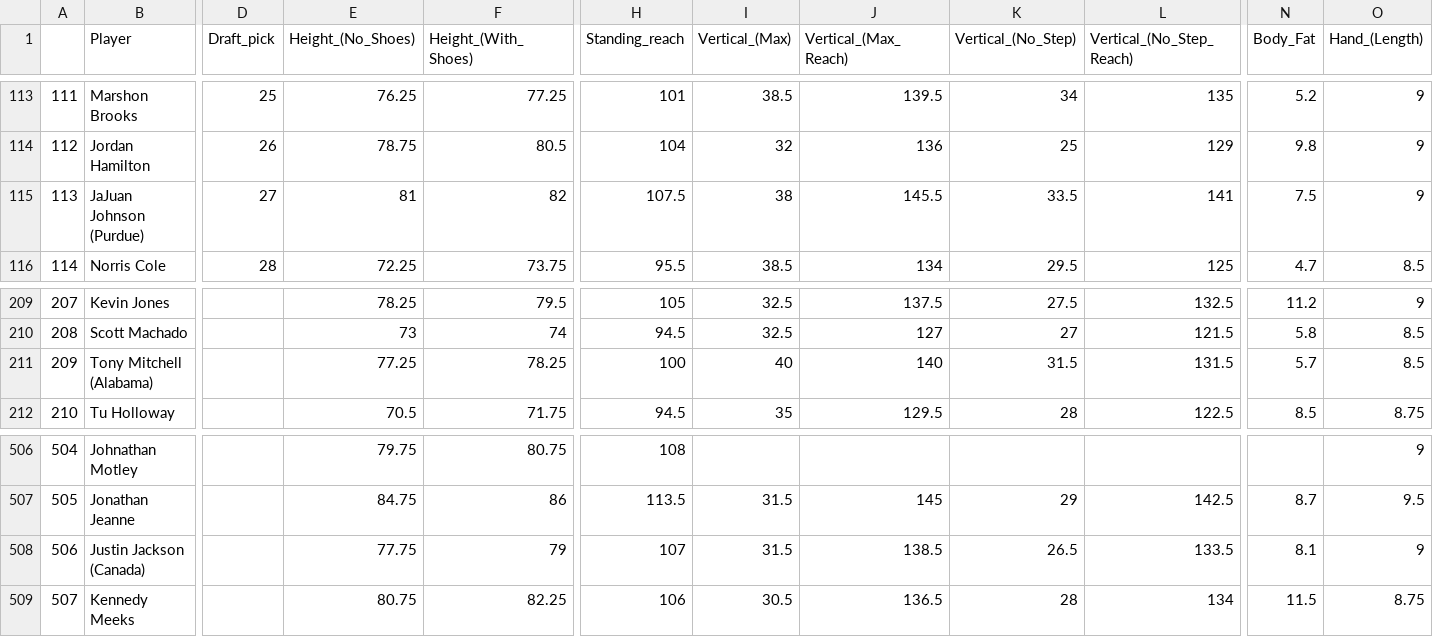
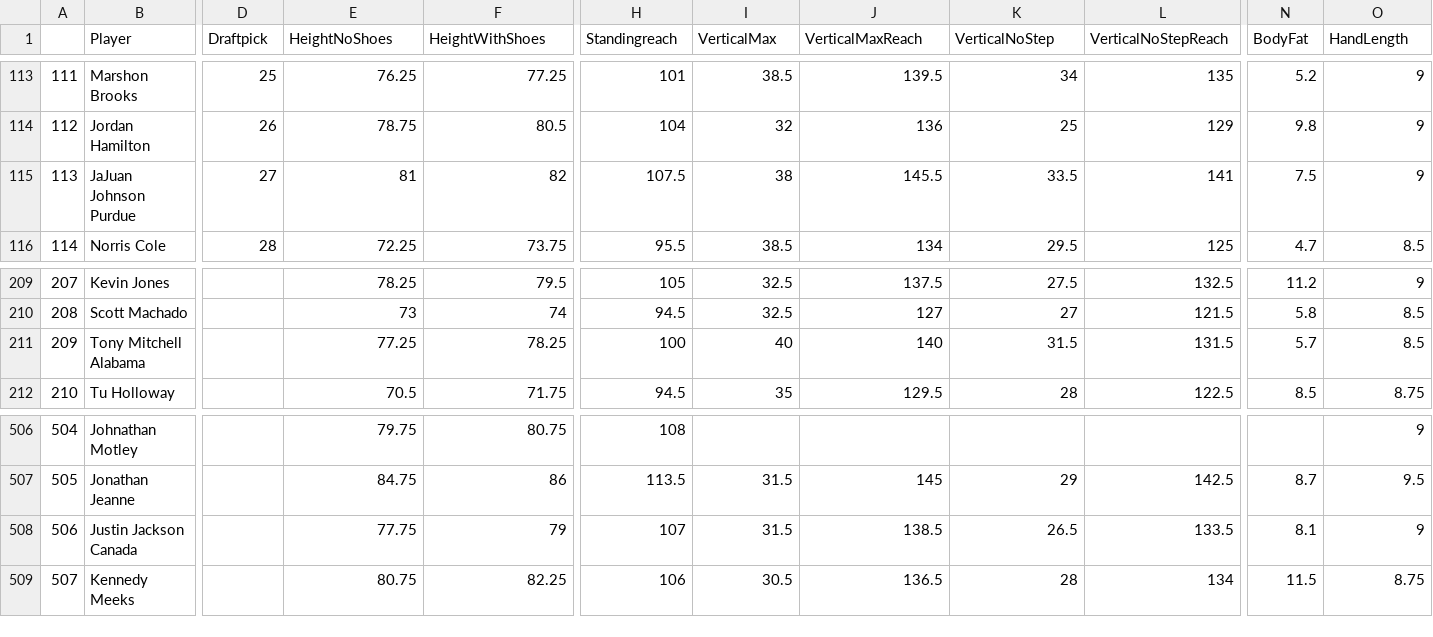
Before and after one commit to SC429/econ320lab, a CSV file: nba_draft_combine_all_years.csv, drawn as a sheet; only a part is shown, gaps mark what is left out; the diff covers the shown part only; the diff names each change by its address in the sheet, - before the commit and + after, or states it on an @@ line.

Commit message:
Add files via upload

```diff
--- a/nba_draft_combine_all_years.csv
+++ b/nba_draft_combine_all_years.csv
-D1: Draft_pick
+D1: Draftpick
-E1: Height_(No_Shoes)
+E1: HeightNoShoes
-F1: Height_(With_Shoes)
+F1: HeightWithShoes
-H1: Standing_reach
+H1: Standingreach
-I1: Vertical_(Max)
+I1: VerticalMax
-J1: Vertical_(Max_Reach)
+J1: VerticalMaxReach
-K1: Vertical_(No_Step)
+K1: VerticalNoStep
-L1: Vertical_(No_Step_Reach)
+L1: VerticalNoStepReach
-N1: Body_Fat
+N1: BodyFat
-O1: Hand_(Length)
+O1: HandLength
-B115 (Player): JaJuan Johnson (Purdue)
+B115 (Player): JaJuan Johnson Purdue
-B211 (Player): Tony Mitchell (Alabama)
+B211 (Player): Tony Mitchell Alabama
-B508 (Player): Justin Jackson (Canada)
+B508 (Player): Justin Jackson Canada
```
Also changed, not shown: 1 edited cell elsewhere in this file.
